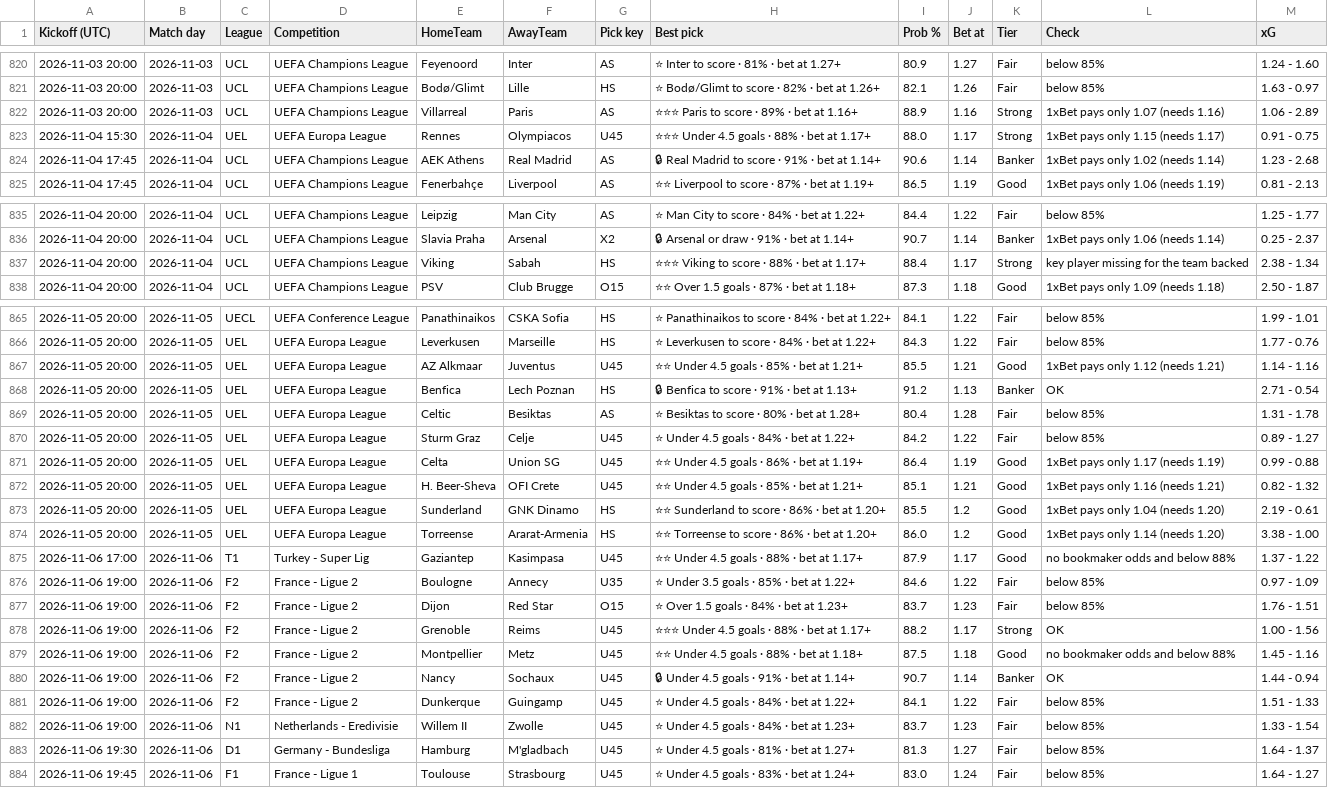
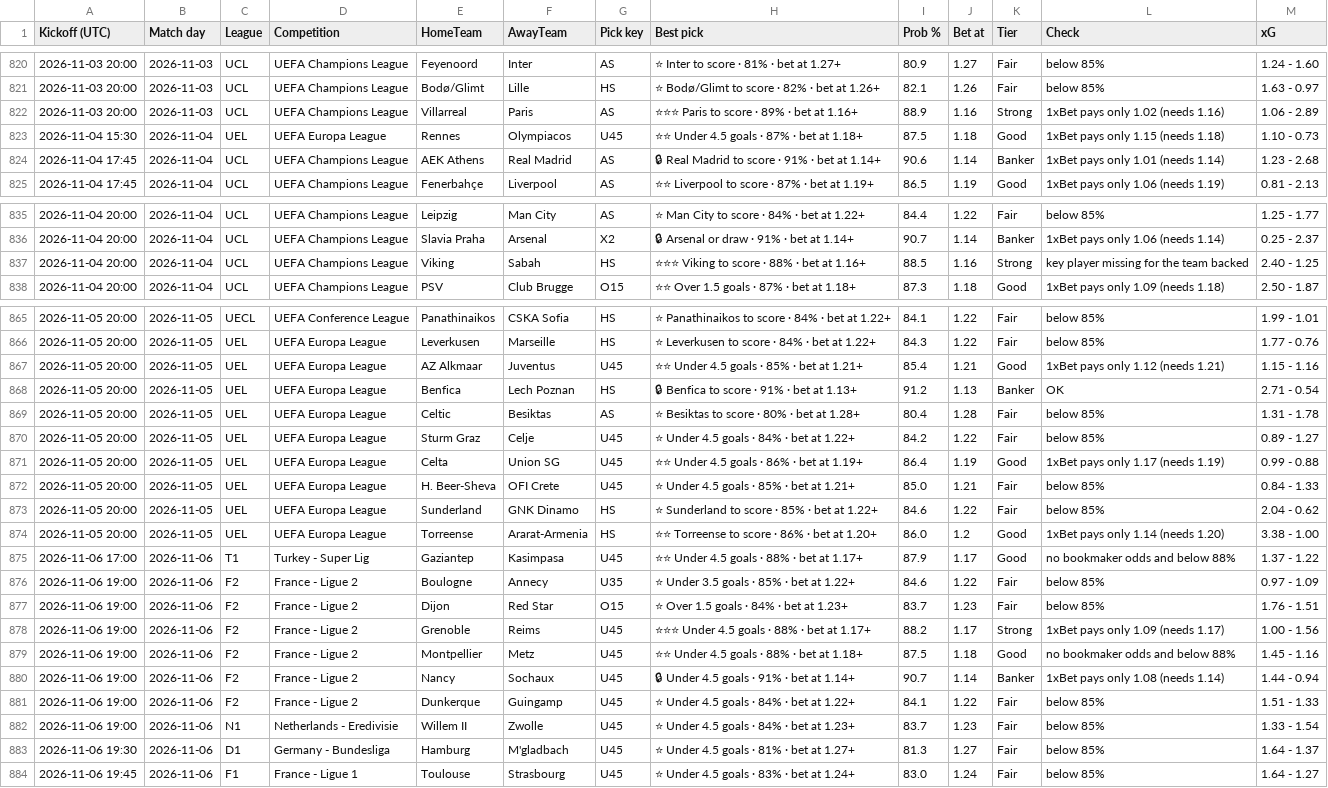
Before and after one commit to tambejasparh/epl-value-dashboard, a CSV file: best_picks_log.csv, drawn as a sheet; only a part is shown, gaps mark what is left out; the diff covers the shown part only.

```diff
--- a/best_picks_log.csv
+++ b/best_picks_log.csv
@@ -821,5 +821,5 @@ Kickoff (UTC),Match day,League,Competition,HomeTeam,AwayTeam,Pick key,Best pick,
 2026-11-03 20:00,2026-11-03,UCL,UEFA Champions League,Bodø/Glimt,Lille,HS,⭐ Bodø/Glimt to score · 82% · bet at 1.26+,82.1,1.26,Fair,below 85%,1.63 - 0.97
-2026-11-03 20:00,2026-11-03,UCL,UEFA Champions League,Villarreal,Paris,AS,⭐⭐⭐ Paris to score · 89% · bet at 1.16+,88.9,1.16,Strong,1xBet pays only 1.07 (needs 1.16),1.06 - 2.89
-2026-11-04 15:30,2026-11-04,UEL,UEFA Europa League,Rennes,Olympiacos,U45,⭐⭐⭐ Under 4.5 goals · 88% · bet at 1.17+,88.0,1.17,Strong,1xBet pays only 1.15 (needs 1.17),0.91 - 0.75
-2026-11-04 17:45,2026-11-04,UCL,UEFA Champions League,AEK Athens,Real Madrid,AS,🔒 Real Madrid to score · 91% · bet at 1.14+,90.6,1.14,Banker,1xBet pays only 1.02 (needs 1.14),1.23 - 2.68
+2026-11-03 20:00,2026-11-03,UCL,UEFA Champions League,Villarreal,Paris,AS,⭐⭐⭐ Paris to score · 89% · bet at 1.16+,88.9,1.16,Strong,1xBet pays only 1.02 (needs 1.16),1.06 - 2.89
+2026-11-04 15:30,2026-11-04,UEL,UEFA Europa League,Rennes,Olympiacos,U45,⭐⭐ Under 4.5 goals · 87% · bet at 1.18+,87.5,1.18,Good,1xBet pays only 1.15 (needs 1.18),1.10 - 0.73
+2026-11-04 17:45,2026-11-04,UCL,UEFA Champions League,AEK Athens,Real Madrid,AS,🔒 Real Madrid to score · 91% · bet at 1.14+,90.6,1.14,Banker,1xBet pays only 1.01 (needs 1.14),1.23 - 2.68
 2026-11-04 17:45,2026-11-04,UCL,UEFA Champions League,Fenerbahçe,Liverpool,AS,⭐⭐ Liverpool to score · 87% · bet at 1.19+,86.5,1.19,Good,1xBet pays only 1.06 (needs 1.19),0.81 - 2.13
@@ -836,3 +836,3 @@ Kickoff (UTC),Match day,League,Competition,HomeTeam,AwayTeam,Pick key,Best pick,
 2026-11-04 20:00,2026-11-04,UCL,UEFA Champions League,Slavia Praha,Arsenal,X2,🔒 Arsenal or draw · 91% · bet at 1.14+,90.7,1.14,Banker,1xBet pays only 1.06 (needs 1.14),0.25 - 2.37
-2026-11-04 20:00,2026-11-04,UCL,UEFA Champions League,Viking,Sabah,HS,⭐⭐⭐ Viking to score · 88% · bet at 1.17+,88.4,1.17,Strong,key player missing for the team backed,2.38 - 1.34
+2026-11-04 20:00,2026-11-04,UCL,UEFA Champions League,Viking,Sabah,HS,⭐⭐⭐ Viking to score · 88% · bet at 1.16+,88.5,1.16,Strong,key player missing for the team backed,2.40 - 1.25
 2026-11-04 20:00,2026-11-04,UCL,UEFA Champions League,PSV,Club Brugge,O15,⭐⭐ Over 1.5 goals · 87% · bet at 1.18+,87.3,1.18,Good,1xBet pays only 1.09 (needs 1.18),2.50 - 1.87
@@ -866,3 +866,3 @@ Kickoff (UTC),Match day,League,Competition,HomeTeam,AwayTeam,Pick key,Best pick,
 2026-11-05 20:00,2026-11-05,UEL,UEFA Europa League,Leverkusen,Marseille,HS,⭐ Leverkusen to score · 84% · bet at 1.22+,84.3,1.22,Fair,below 85%,1.77 - 0.76
-2026-11-05 20:00,2026-11-05,UEL,UEFA Europa League,AZ Alkmaar,Juventus,U45,⭐⭐ Under 4.5 goals · 85% · bet at 1.21+,85.5,1.21,Good,1xBet pays only 1.12 (needs 1.21),1.14 - 1.16
+2026-11-05 20:00,2026-11-05,UEL,UEFA Europa League,AZ Alkmaar,Juventus,U45,⭐⭐ Under 4.5 goals · 85% · bet at 1.21+,85.4,1.21,Good,1xBet pays only 1.12 (needs 1.21),1.15 - 1.16
 2026-11-05 20:00,2026-11-05,UEL,UEFA Europa League,Benfica,Lech Poznan,HS,🔒 Benfica to score · 91% · bet at 1.13+,91.2,1.13,Banker,OK,2.71 - 0.54
@@ -871,4 +871,4 @@ Kickoff (UTC),Match day,League,Competition,HomeTeam,AwayTeam,Pick key,Best pick,
 2026-11-05 20:00,2026-11-05,UEL,UEFA Europa League,Celta,Union SG,U45,⭐⭐ Under 4.5 goals · 86% · bet at 1.19+,86.4,1.19,Good,1xBet pays only 1.17 (needs 1.19),0.99 - 0.88
-2026-11-05 20:00,2026-11-05,UEL,UEFA Europa League,H. Beer-Sheva,OFI Crete,U45,⭐⭐ Under 4.5 goals · 85% · bet at 1.21+,85.1,1.21,Good,1xBet pays only 1.16 (needs 1.21),0.82 - 1.32
-2026-11-05 20:00,2026-11-05,UEL,UEFA Europa League,Sunderland,GNK Dinamo,HS,⭐⭐ Sunderland to score · 86% · bet at 1.20+,85.5,1.2,Good,1xBet pays only 1.04 (needs 1.20),2.19 - 0.61
+2026-11-05 20:00,2026-11-05,UEL,UEFA Europa League,H. Beer-Sheva,OFI Crete,U45,⭐ Under 4.5 goals · 85% · bet at 1.21+,85.0,1.21,Fair,below 85%,0.84 - 1.33
+2026-11-05 20:00,2026-11-05,UEL,UEFA Europa League,Sunderland,GNK Dinamo,HS,⭐ Sunderland to score · 85% · bet at 1.22+,84.6,1.22,Fair,below 85%,2.04 - 0.62
 2026-11-05 20:00,2026-11-05,UEL,UEFA Europa League,Torreense,Ararat-Armenia,HS,⭐⭐ Torreense to score · 86% · bet at 1.20+,86.0,1.2,Good,1xBet pays only 1.14 (needs 1.20),3.38 - 1.00
@@ -877,5 +877,5 @@ Kickoff (UTC),Match day,League,Competition,HomeTeam,AwayTeam,Pick key,Best pick,
 2026-11-06 19:00,2026-11-06,F2,France - Ligue 2,Dijon,Red Star,O15,⭐ Over 1.5 goals · 84% · bet at 1.23+,83.7,1.23,Fair,below 85%,1.76 - 1.51
-2026-11-06 19:00,2026-11-06,F2,France - Ligue 2,Grenoble,Reims,U45,⭐⭐⭐ Under 4.5 goals · 88% · bet at 1.17+,88.2,1.17,Strong,OK,1.00 - 1.56
+2026-11-06 19:00,2026-11-06,F2,France - Ligue 2,Grenoble,Reims,U45,⭐⭐⭐ Under 4.5 goals · 88% · bet at 1.17+,88.2,1.17,Strong,1xBet pays only 1.09 (needs 1.17),1.00 - 1.56
 2026-11-06 19:00,2026-11-06,F2,France - Ligue 2,Montpellier,Metz,U45,⭐⭐ Under 4.5 goals · 88% · bet at 1.18+,87.5,1.18,Good,no bookmaker odds and below 88%,1.45 - 1.16
-2026-11-06 19:00,2026-11-06,F2,France - Ligue 2,Nancy,Sochaux,U45,🔒 Under 4.5 goals · 91% · bet at 1.14+,90.7,1.14,Banker,OK,1.44 - 0.94
+2026-11-06 19:00,2026-11-06,F2,France - Ligue 2,Nancy,Sochaux,U45,🔒 Under 4.5 goals · 91% · bet at 1.14+,90.7,1.14,Banker,1xBet pays only 1.08 (needs 1.14),1.44 - 0.94
 2026-11-06 19:00,2026-11-06,F2,France - Ligue 2,Dunkerque,Guingamp,U45,⭐ Under 4.5 goals · 84% · bet at 1.22+,84.1,1.22,Fair,below 85%,1.51 - 1.33
```
Also changed, not shown: 3 edited cells elsewhere in this file, data_snapshot/af_fixtures.csv, data_snapshot/af_injuries.csv, 7 other files.
